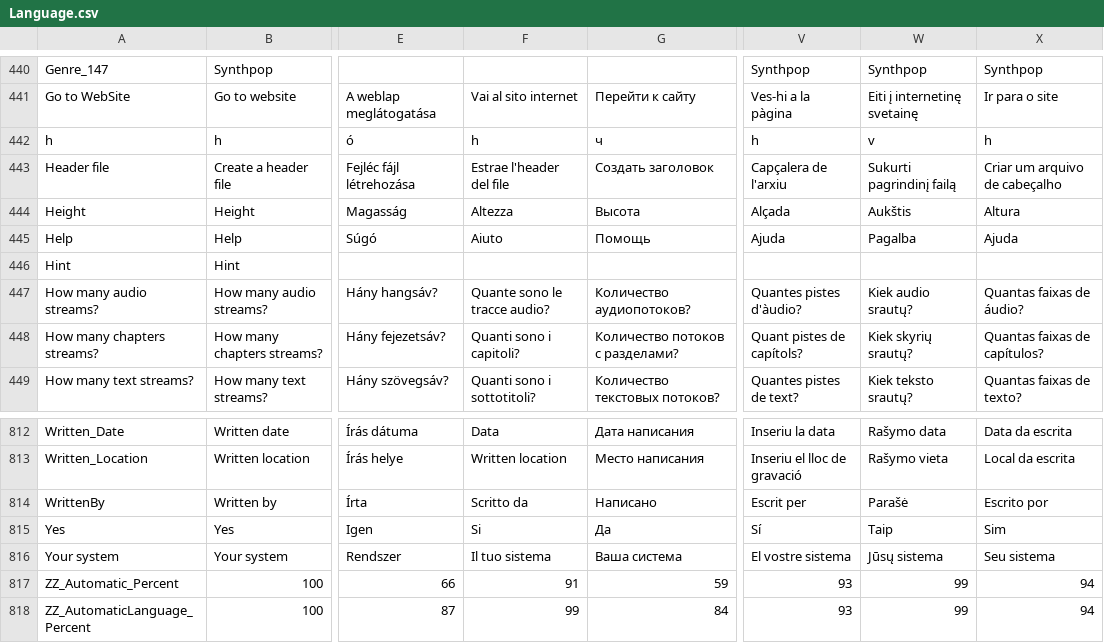
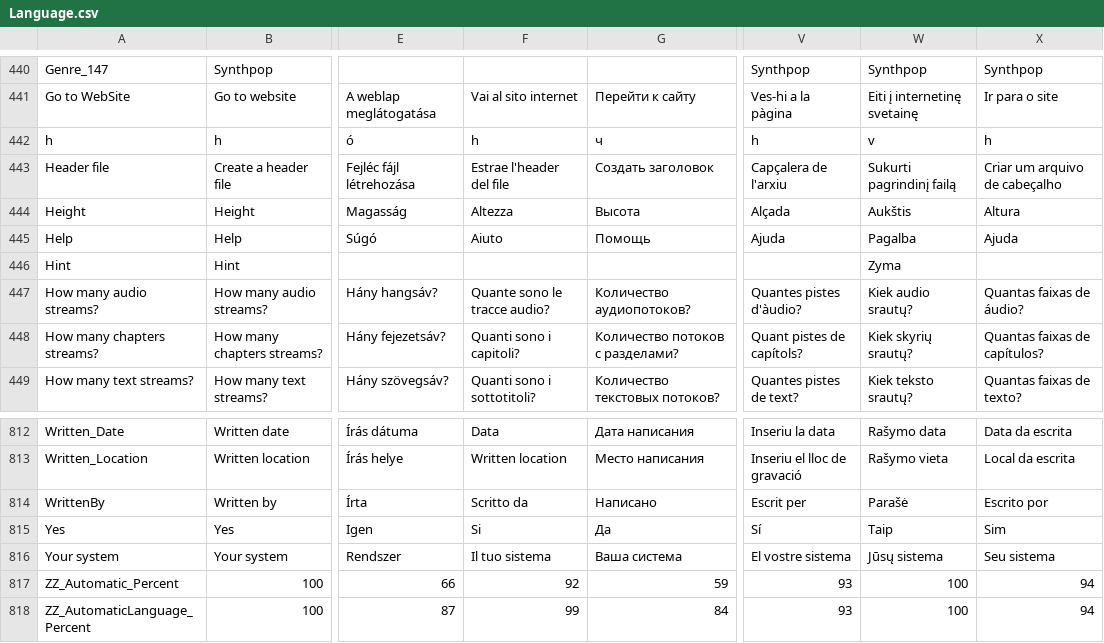
Before and after one commit to beppec56/MediaInfo-git_svn, a CSV file: Source/Ressource/Language.csv, drawn as a sheet; only a part is shown, gaps mark what is left out; the diff names each change by its address in the sheet, - before the commit and + after, or states it on an @@ line.

Commit message:
Lithuanian translation is 100%
git-svn-id: svn://svn.code.sf.net/p/mediainfo/code/MediaInfo/trunk@534 45c5ae6f-87cc-4fd0-92ee-e4f023fd80da

```diff
--- a/Source/Ressource/Language.csv
+++ b/Source/Ressource/Language.csv
-W446: (empty)
+W446: Zyma
-F817: 91
+F817: 92
-W817:W818: 99
+W817:W818: 100
```
Also changed, not shown: Source/Ressource/Plugin/Language/lt.csv.
